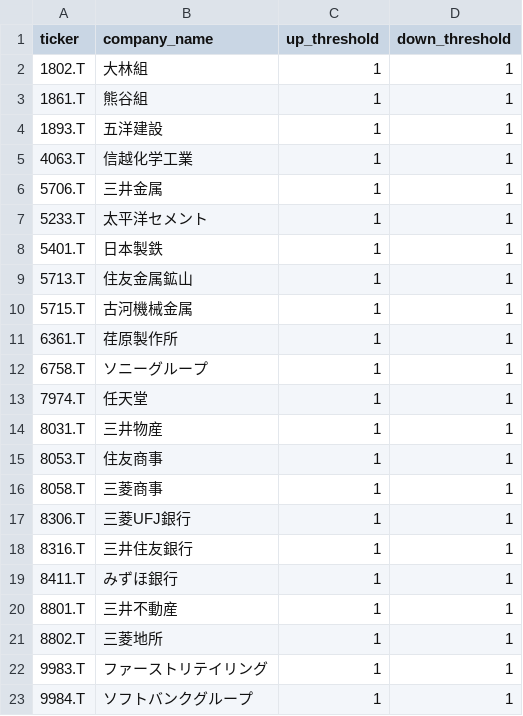
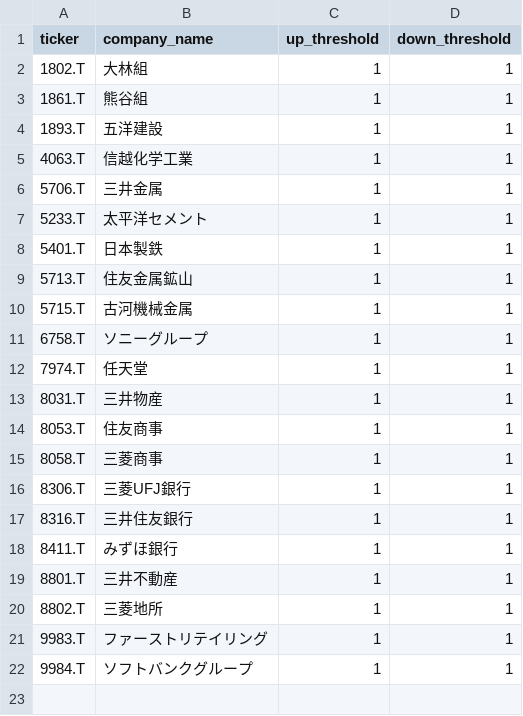
Before and after one commit to maronuu/finance_bot, a CSV file: other_tickers.csv, drawn as a sheet.

Commit message:
Remove 6361.T from other_tickers.csv and add it to portfolio_tickers.csv with an initial price, updating the dataset for better organization of stock information.

```diff
--- a/other_tickers.csv
+++ b/other_tickers.csv
@@ -10,3 +10,2 @@ ticker,company_name,up_threshold,down_threshold
 5715.T,古河機械金属,1,1
-6361.T,荏原製作所,1,1
 6758.T,ソニーグループ,1,1
```
Also changed, not shown: 1 other file.
